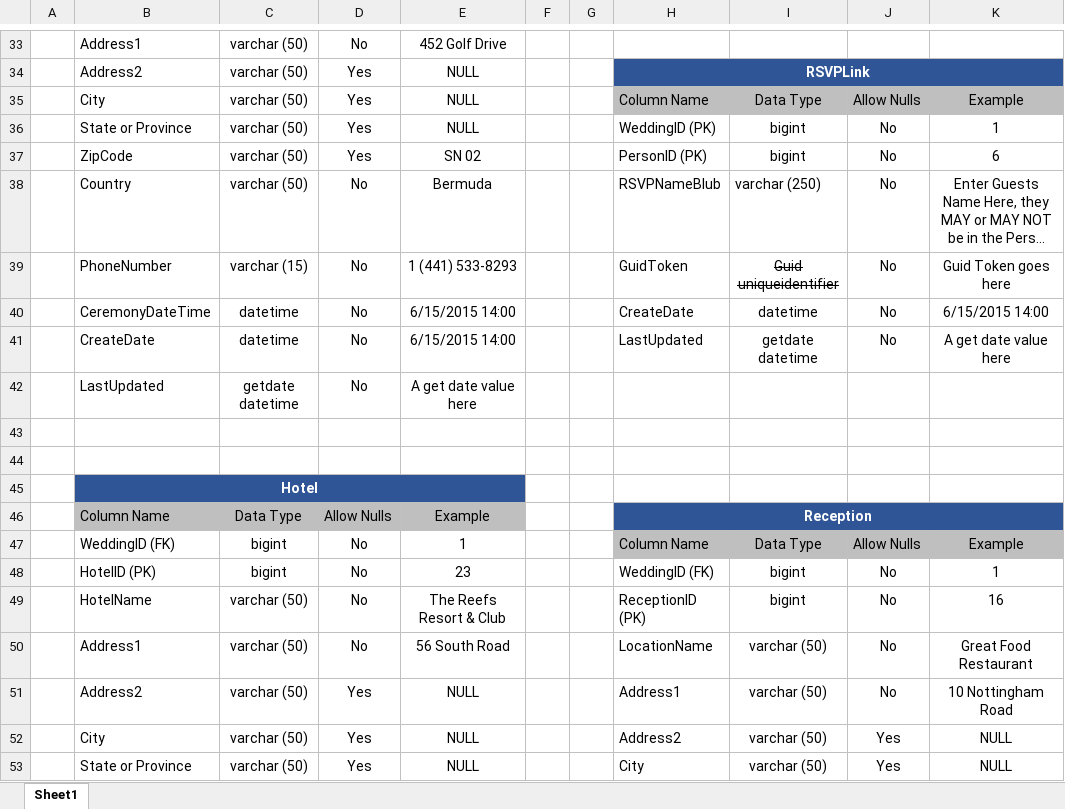
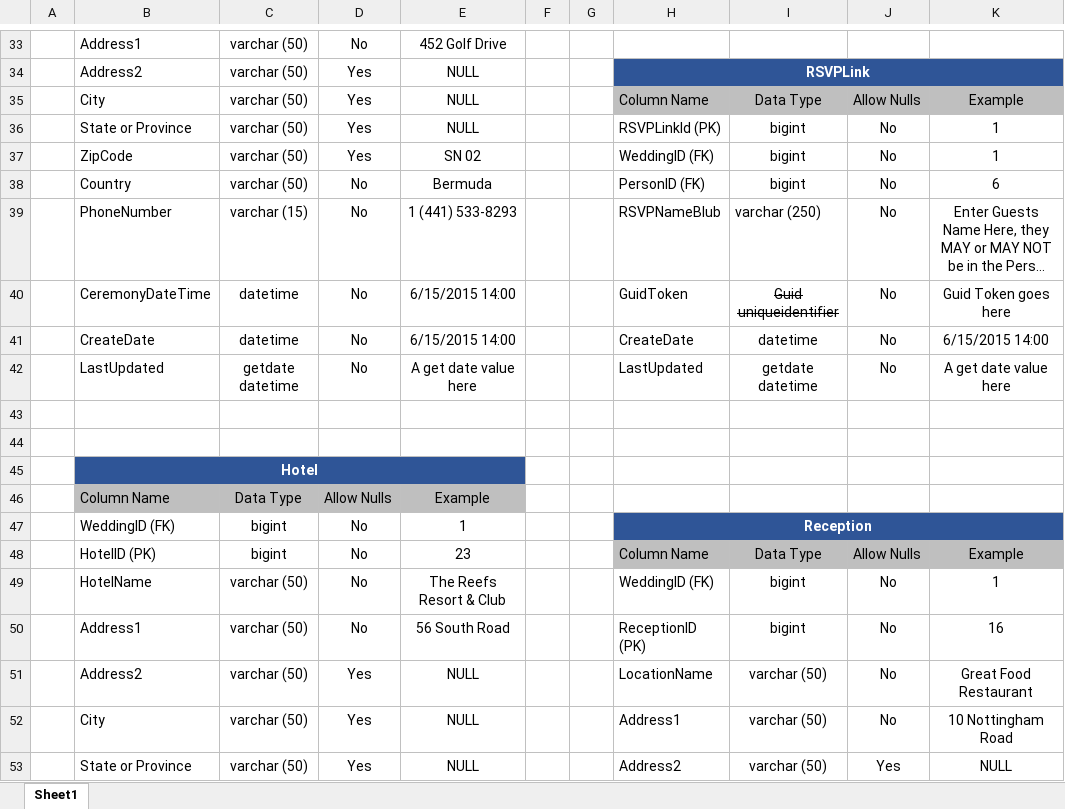
Before and after one commit to UMDearbornWebTech/WeddingSiteBuilderSQL, an Excel workbook: Wedding Builder Data Model.xlsx, sheet Sheet1, drawn as a sheet; only a part is shown, gaps mark what is left out; long unchanged cells end in …; values as stored, in another font and other column widths than the file's, no borders; removed rows and columns are numbered as before the commit, all else as after; the diff covers the shown part only; the diff names each change by its address in the sheet, - before the commit and + after, or states it on an @@ line.

Commit message:
Added RSVPLinkId (PK) to Table RSVPLink
Updated WeddingID (PK) to WeddingID (FK)
Updated PersonID (PK) to PersonID (FK)

```diff
--- a/Wedding Builder Data Model.xlsx (sheet Sheet1)
+++ b/Wedding Builder Data Model.xlsx (sheet Sheet1)
-H36: WeddingID (PK)
+H36: RSVPLinkId (PK)
-H37: PersonID (PK)
+H37: WeddingID (FK)
-K37: 6
+K37: 1
+row 38:  | Country | varchar (50) | No | Bermuda |  |  | PersonID (FK) | bigint | No | 6
-B39: Country
+B39: PhoneNumber
-C39: varchar (50)
+C39: varchar (15)
-E39: Bermuda
+E39: 1 (441) 533-8293
-B40: PhoneNumber
+B40: CeremonyDateTime
-C40: varchar (15)
+C40: datetime
-E40: 1 (441) 533-8293
+E40: 6/15/2015 14:00
-B41: CeremonyDateTime
+B41: CreateDate
-B42: CreateDate
+B42: LastUpdated
-C42: datetime
+C42: getdate datetime
-E42: 6/15/2015 14:00
+E42: A get date value here
-row 42:  | LastUpdated | getdate datetime | No | A get date value here
-H46: Reception
+H46: (empty)
-H46:K46 fill: #2F5597
+H46:K46 fill: none
-H46:K46 merged
+row 47:  | WeddingID (FK) | bigint | No | 1 |  |  | Reception
-B48: WeddingID (FK)
+B48: HotelID (PK)
-E48: 1
+E48: 23
-B49: HotelID (PK)
+B49: HotelName
-C49: bigint
+C49: varchar (50)
-E49: 23
+E49: The Reefs Resort & Club
-B50: HotelName
+B50: Address1
-E50: The Reefs Resort & Club
+E50: 56 South Road
-B51: Address1
+B51: Address2
-D51: No
+D51: Yes
-E51: 56 South Road
+E51: NULL
-B52: Address2
+B52: City
-B53: City
+B53: State or Province
-row 53:  | State or Province | varchar (50) | Yes | NULL |  |  | City | varchar (50) | Yes | NULL
```
Also changed, not shown: 21 edited cells elsewhere in this sheet.
